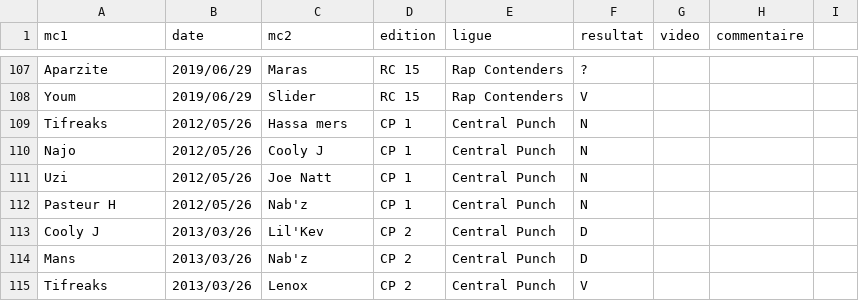
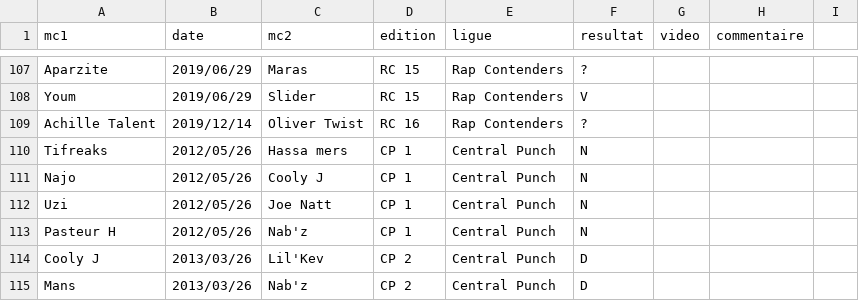
Before and after one commit to thibaultduponchelle/battlerec, a CSV file: data.csv, drawn as a sheet; only a part is shown, gaps mark what is left out; the shorter side is filled out with more unchanged rows; the diff names each change by its address in the sheet, - before the commit and + after, or states it on an @@ line.

Commit message:
First Battle RC 16

```diff
--- a/data.csv
+++ b/data.csv
+row 109: Achille Talent | 2019/12/14 | Oliver Twist | RC 16 | Rap Contenders | ?
```
